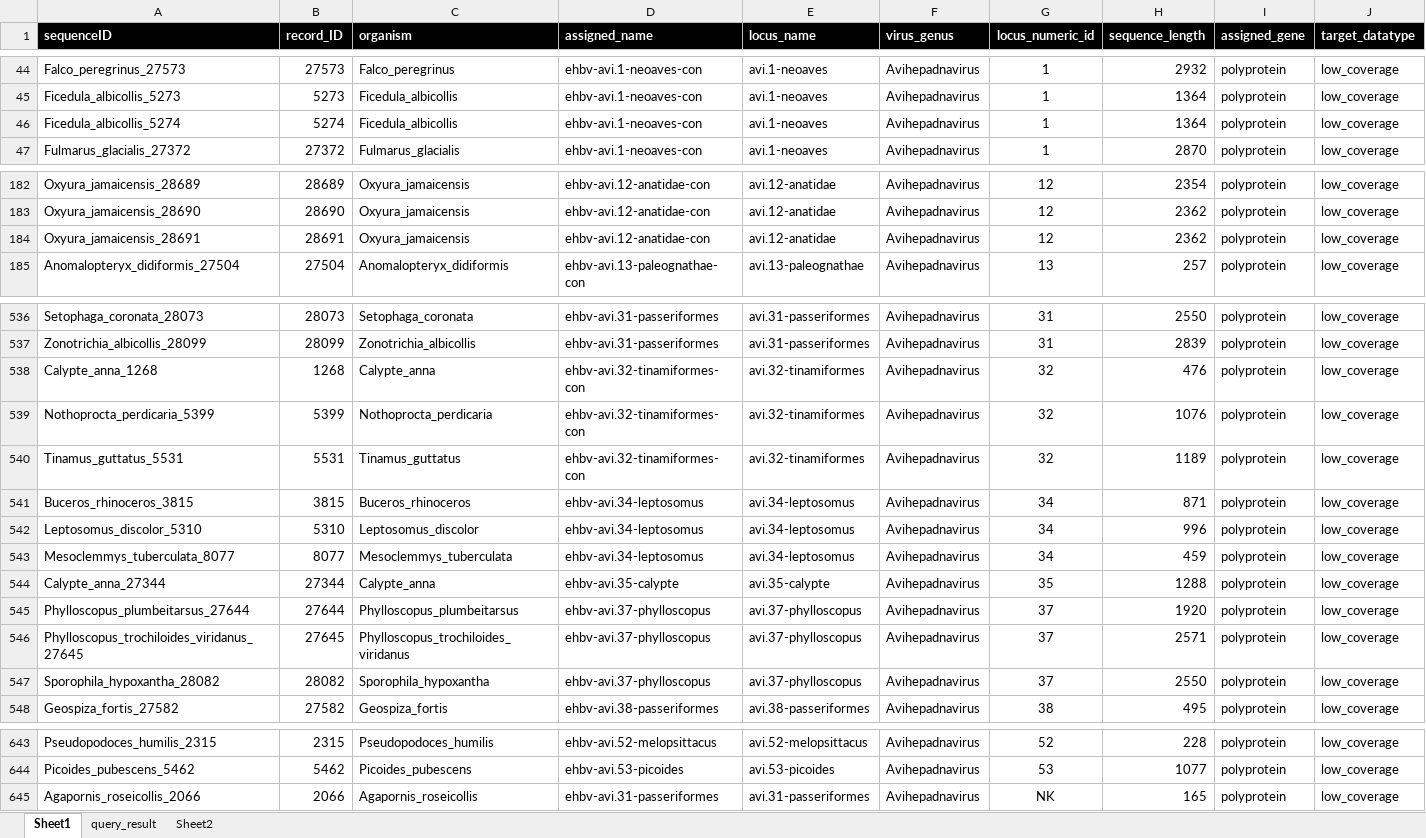
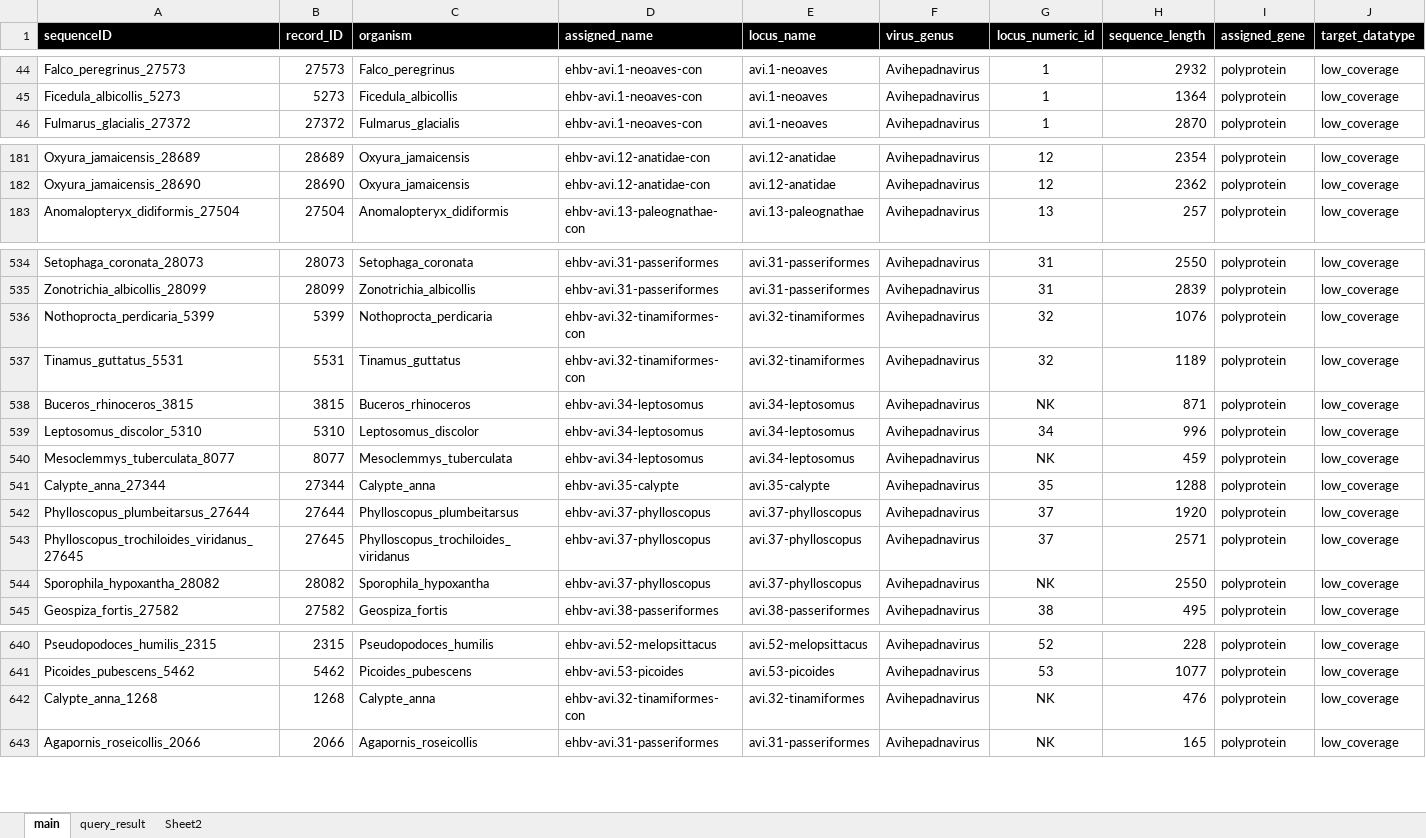
Before and after one commit to giffordlabcvr/Hepadnaviridae-GLUE, an Excel workbook: tabular/eve/ehbv-side-data.xlsx, sheet main, drawn as a sheet; only a part is shown, gaps mark what is left out; values as stored, in another font and other column widths than the file's, no borders; removed rows and columns are numbered as before the commit, all else as after; rows hold the shown columns only; the diff names each change by its address in the sheet, - before the commit and + after, or states it on an @@ line.

Commit message:
Removed a couple of duplicate sequences from DIGS set

```diff
--- a/tabular/eve/ehbv-side-data.xlsx (sheet main)
+++ b/tabular/eve/ehbv-side-data.xlsx (sheet main)
-sheet tab: Sheet1
+sheet tab: main
-row 46: Ficedula_albicollis_5274 | 5274 | Ficedula_albicollis | ehbv-avi.1-neoaves-con | avi.1-neoaves | Avihepadnavirus | 1 | 1364 | polyprotein | low_coverage
-row 184: Oxyura_jamaicensis_28691 | 28691 | Oxyura_jamaicensis | ehbv-avi.12-anatidae-con | avi.12-anatidae | Avihepadnavirus | 12 | 2362 | polyprotein | low_coverage
-row 538: Calypte_anna_1268 | 1268 | Calypte_anna | ehbv-avi.32-tinamiformes-con | avi.32-tinamiformes | Avihepadnavirus | 32 | 476 | polyprotein | low_coverage
-G538 (locus_numeric_id): 34
+G538 (locus_numeric_id): NK
-G540 (locus_numeric_id): 34
+G540 (locus_numeric_id): NK
-G544 (locus_numeric_id): 37
+G544 (locus_numeric_id): NK
+row 642: Calypte_anna_1268 | 1268 | Calypte_anna | ehbv-avi.32-tinamiformes-con | avi.32-tinamiformes | Avihepadnavirus | NK | 476 | polyprotein | low_coverage
```
Also changed, not shown: tabular/eve/ehbv-refseqs-side-data.xlsx, 3 other files.
